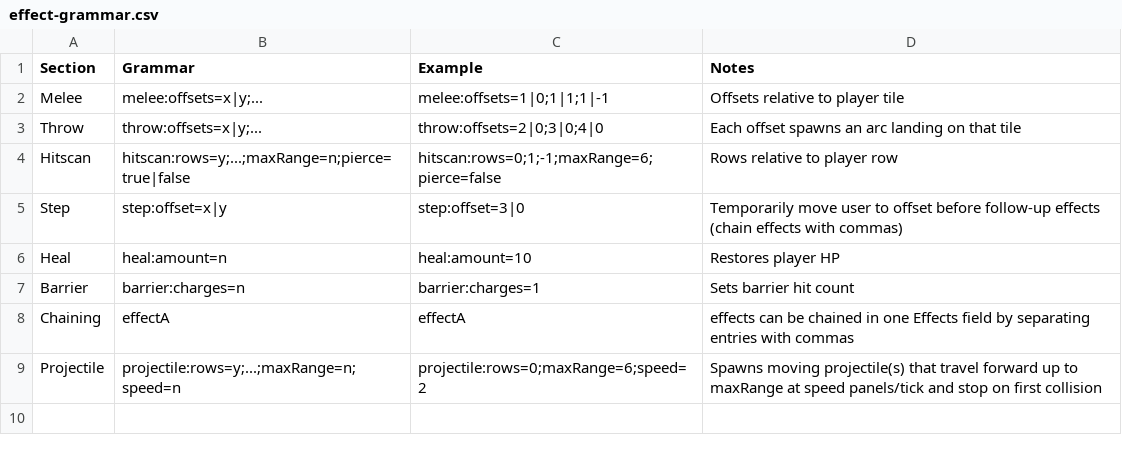
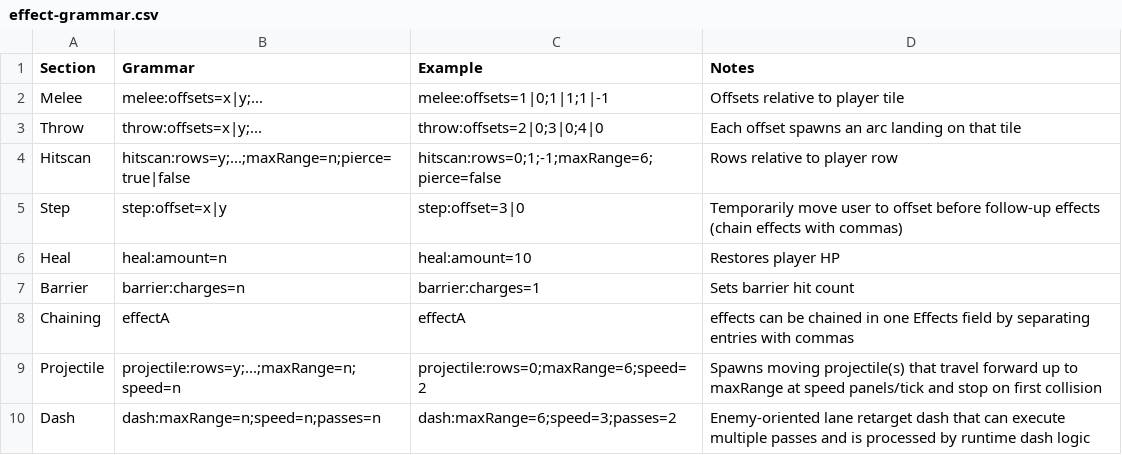
Before and after one commit to moderndelta137/IdleNetwork, a CSV file: src/features/chips/data/effect-grammar.csv, drawn as a sheet; the diff names each change by its address in the sheet, - before the commit and + after, or states it on an @@ line.

```diff
--- a/src/features/chips/data/effect-grammar.csv
+++ b/src/features/chips/data/effect-grammar.csv
+row 10: Dash | dash:maxRange=n;speed=n;passes=n | dash:maxRange=6;speed=3;passes=2 | Enemy-oriented lane retarget dash that can execute multiple passes and is processed by runtime dash logic
```
Also changed, not shown: src/features/enemies/data/enemy-attacks.csv, 10 other files.
